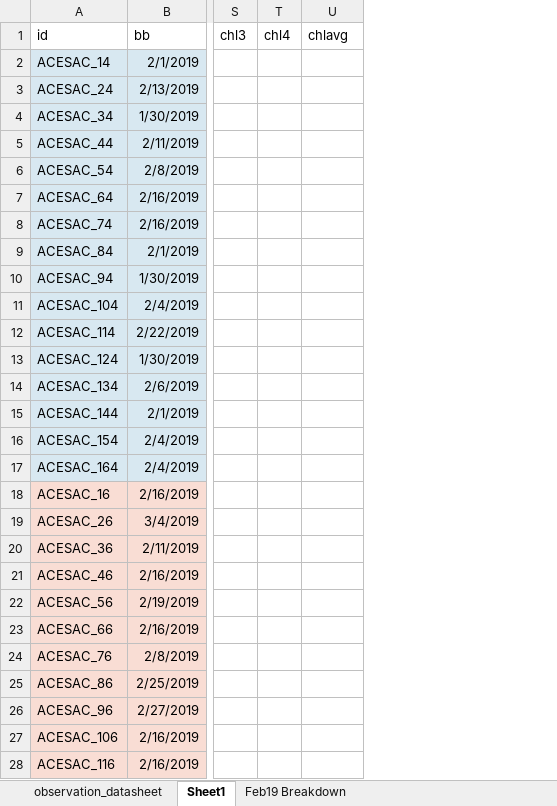
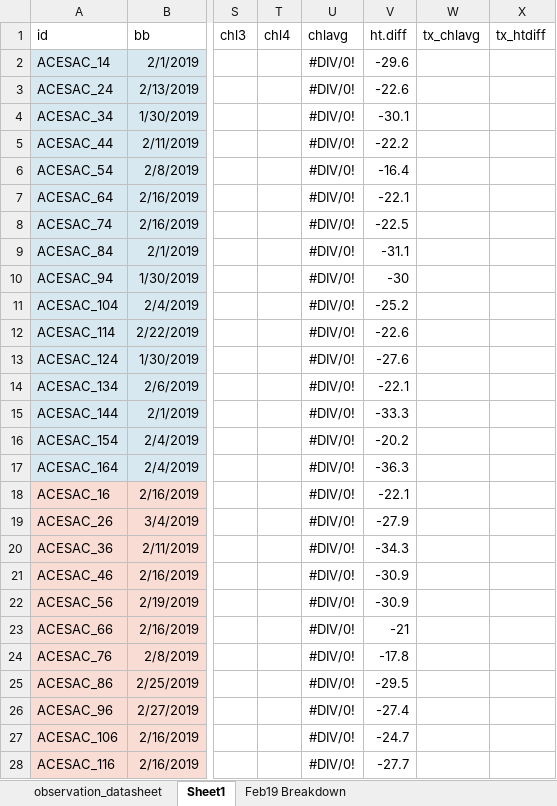
Before and after one commit to cchambe12/chillfreeze, an Excel workbook: data/observation_datasheet.xlsx, sheet Sheet1, drawn as a sheet; only a part is shown, gaps mark what is left out; values as stored, in another font and other column widths than the file's, no borders; the diff covers the shown part only; the diff names each change by its address in the sheet, - before the commit and + after, or states it on an @@ line.

Commit message:
more observations

```diff
--- a/data/observation_datasheet.xlsx (sheet Sheet1)
+++ b/data/observation_datasheet.xlsx (sheet Sheet1)
+column V (ht.diff), rows 2-28: -29.6 | -22.6 | -30.1 | -22.2 | -16.4 | -22.1 | -22.5 | -31.1 | -30 | -25.2 | -22.6 | -27.6 | -22.1 | -33.3 | -20.2 | -36.3 | -22.1 | -27.9 | -34.3 | -30.9 | -30.9 | -21 | -17.8 | -29.5 | -27.4 | -24.7 | -27.7
+column W (tx_chlavg), empty
+column X (tx_htdiff), empty
-U2:U28 (chlavg): (empty)
+U2:U28 (chlavg): #DIV/0!
```
Also changed, not shown: 476 edited cells elsewhere in this sheet, 1 other file.
